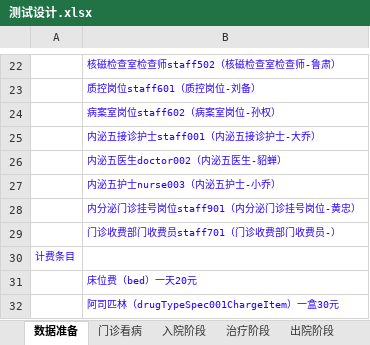
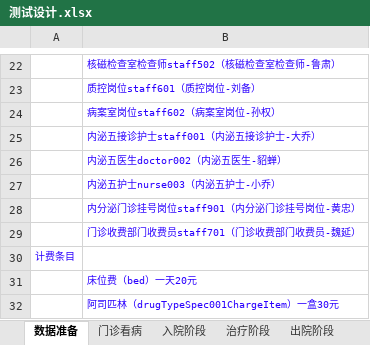
Before and after one commit to AppSecAI-TEST/hospital, an Excel workbook: doc/测试设计.xlsx, sheet 数据准备, drawn as a sheet; only a part is shown, gaps mark what is left out; values as stored, in another font and other column widths than the file's, no borders; the diff names each change by its address in the sheet, - before the commit and + after, or states it on an @@ line.

```diff
--- a/doc/测试设计.xlsx (sheet 数据准备)
+++ b/doc/测试设计.xlsx (sheet 数据准备)
-B29: 门诊收费部门收费员staff701（门诊收费部门收费员-）
+B29: 门诊收费部门收费员staff701（门诊收费部门收费员-魏延）
```
Also changed, not shown: sheet 门诊看病, 2 other files.
